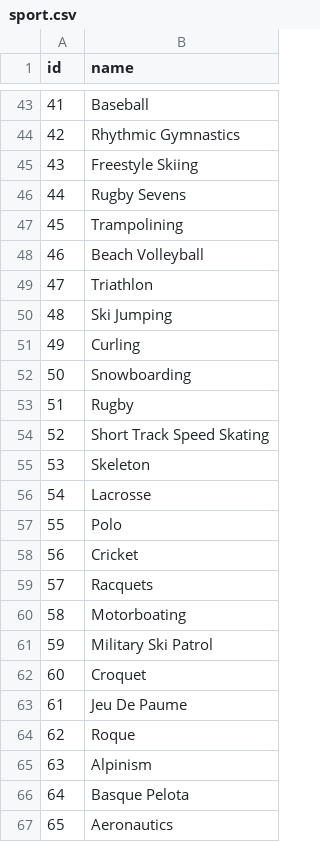
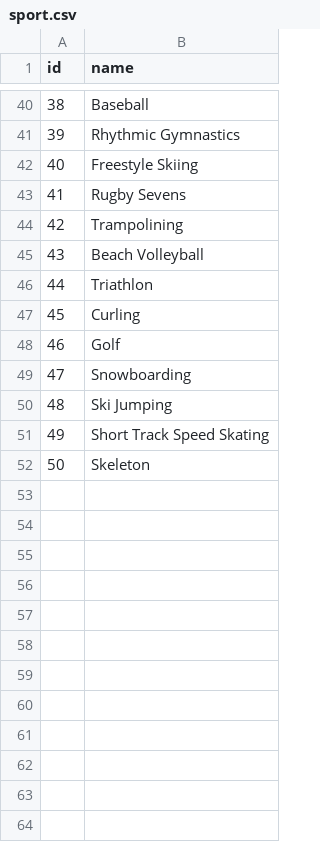
Before and after one commit to Coyls/datavise, a CSV file: database/data-csv/sport.csv, drawn as a sheet; only a part is shown, gaps mark what is left out; removed rows and columns are numbered as before the commit, all else as after; the diff covers the shown part only; the diff names each change by its address in the sheet, - before the commit and + after, or states it on an @@ line.

```diff
--- a/database/data-csv/sport.csv
+++ b/database/data-csv/sport.csv
@@ column A (id) renumbered between rows 4 and 52 @@
@@ row 51 moved to row 47: 45 @@
@@ row 36 moved to row 48: 46 @@
@@ row 52 moved to row 49: 47 @@
-row 53: 51 | Rugby
-row 56: 54 | Lacrosse
-row 57: 55 | Polo
-row 58: 56 | Cricket
-row 59: 57 | Racquets
-row 60: 58 | Motorboating
-row 61: 59 | Military Ski Patrol
-row 62: 60 | Croquet
-row 63: 61 | Jeu De Paume
-row 64: 62 | Roque
-row 65: 63 | Alpinism
-row 66: 64 | Basque Pelota
-row 67: 65 | Aeronautics
```
Also changed, not shown: 2 removed rows, 6 moved rows and 1 edited cell elsewhere in this file, database/data-csv/city.csv, database/data-csv/country.csv, 37 other files.
